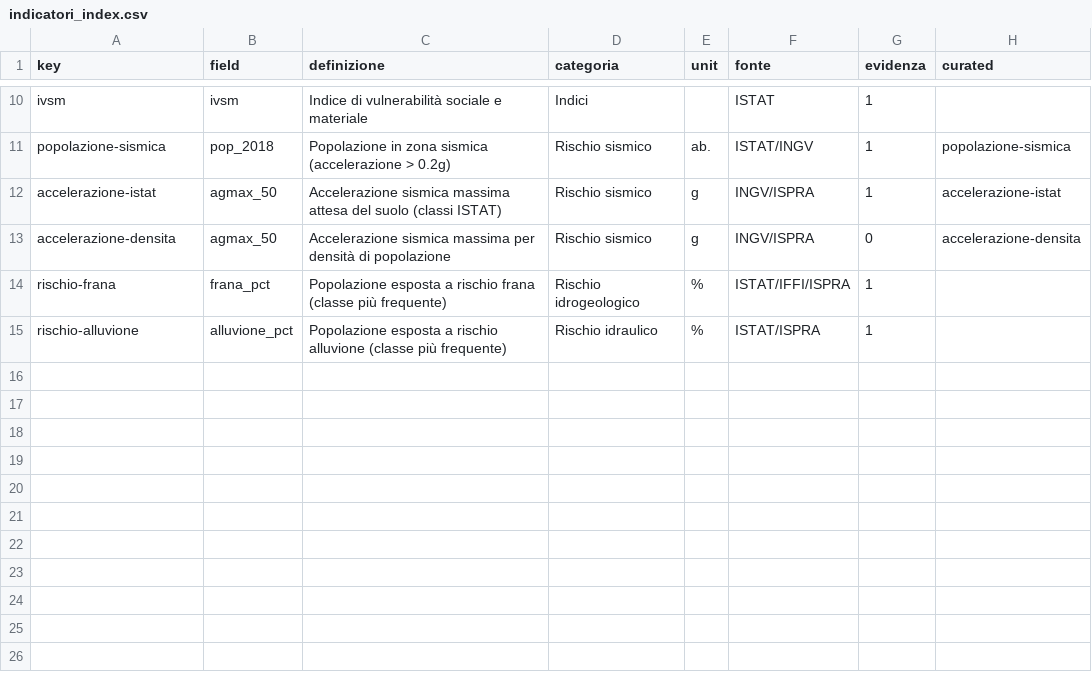
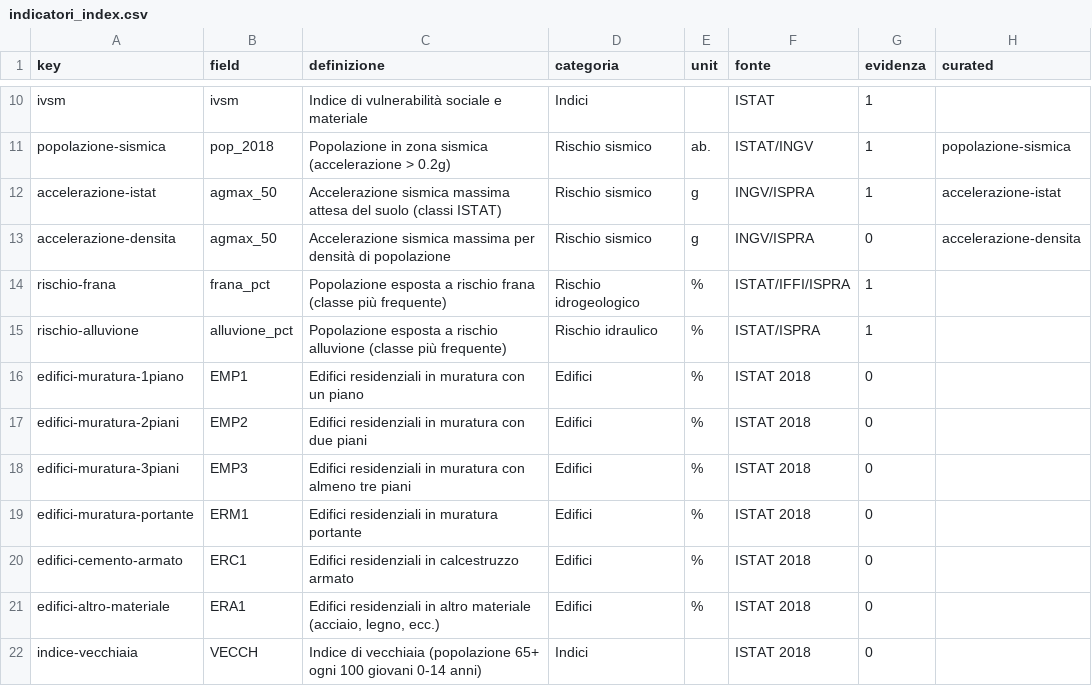
Before and after one commit to gjrichter/ixmaps-data, a CSV file: by-project/istat-rischi-comuni/indicatori_index.csv, drawn as a sheet; only a part is shown, gaps mark what is left out.

Commit message:
Add 7 more verified indicators (building material, aging index)
Sourced from ISTAT's own "Mappa dei rischi" metadata PDF
(istat.it/it/files/2017/06/metadati-schede.pdf), found via research
into the ~250 undocumented column codes remaining in the full
parquet: EMP1-3 (masonry buildings by floor count), ERM1/ERC1/ERA1
(building structural material: masonry/reinforced concrete/other),
VECCH (aging index). Everything else checked in that research
(EME*, EMC_*, EP3*, ERE8-16 individually, EC*/ECP3* groupings,
ETA_Q1-4, IDEM, IND_DIP_STR, DEGREE_URB, MACRO_CLASSE) had no
verifiable ISTAT definition and is intentionally left out.

```diff
--- a/by-project/istat-rischi-comuni/indicatori_index.csv
+++ b/by-project/istat-rischi-comuni/indicatori_index.csv
@@ -15 +15,8 @@ rischio-frana,frana_pct,Popolazione esposta a rischio frana (classe più frequen
 rischio-alluvione,alluvione_pct,Popolazione esposta a rischio alluvione (classe più frequente),Rischio idraulico,%,ISTAT/ISPRA,1,
+edifici-muratura-1piano,EMP1,Edifici residenziali in muratura con un piano,Edifici,%,ISTAT 2018,0,
+edifici-muratura-2piani,EMP2,Edifici residenziali in muratura con due piani,Edifici,%,ISTAT 2018,0,
+edifici-muratura-3piani,EMP3,Edifici residenziali in muratura con almeno tre piani,Edifici,%,ISTAT 2018,0,
+edifici-muratura-portante,ERM1,Edifici residenziali in muratura portante,Edifici,%,ISTAT 2018,0,
+edifici-cemento-armato,ERC1,Edifici residenziali in calcestruzzo armato,Edifici,%,ISTAT 2018,0,
+edifici-altro-materiale,ERA1,"Edifici residenziali in altro materiale (acciaio, legno, ecc.)",Edifici,%,ISTAT 2018,0,
+indice-vecchiaia,VECCH,Indice di vecchiaia (popolazione 65+ ogni 100 giovani 0-14 anni),Indici,,ISTAT 2018,0,
```
